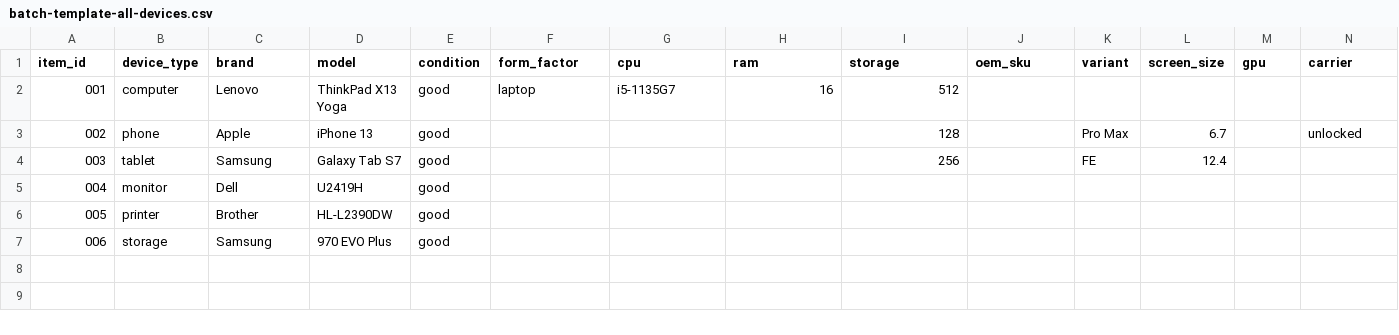
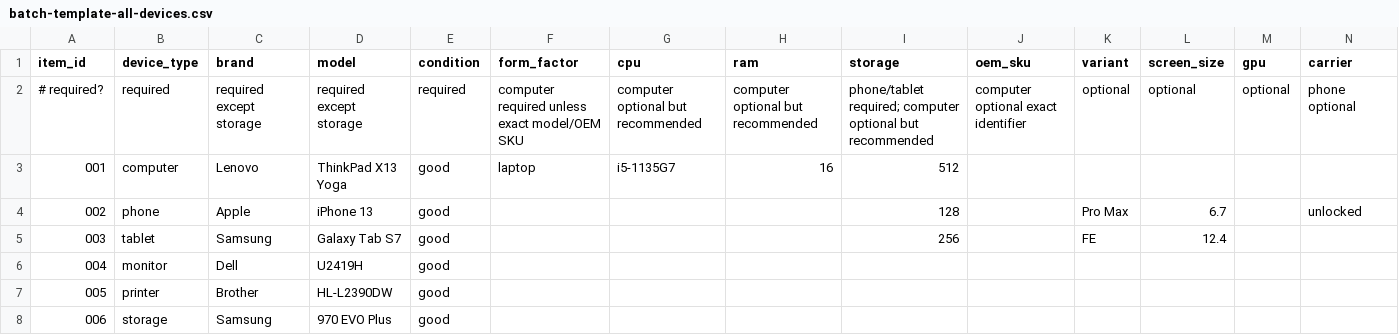
Before and after one commit to PierceHampton9/CFS-Price-Compare, a CSV file: batch-templates/batch-template-all-devices.csv, drawn as a sheet; only a part is shown; rows hold the shown columns only; the diff names each change by its address in the sheet, - before the commit and + after, or states it on an @@ line.

Commit message:
Test/v1.0.0 release refresh (#51)
* Clarify batch template required columns

* Show batch estimates in grid

```diff
--- a/batch-templates/batch-template-all-devices.csv
+++ b/batch-templates/batch-template-all-devices.csv
+row 2: # required? | required | required except storage | required except storage | required | computer required unless exact model/OEM SKU | computer optional but recommended | computer optional but recommended | phone/tablet required; computer optional but recommended | computer optional exact identifier | optional | optional | optional | phone optional
```
Also changed, not shown: batch-templates/batch-template-computers.csv, batch-templates/batch-template-monitors.csv, 9 other files.
